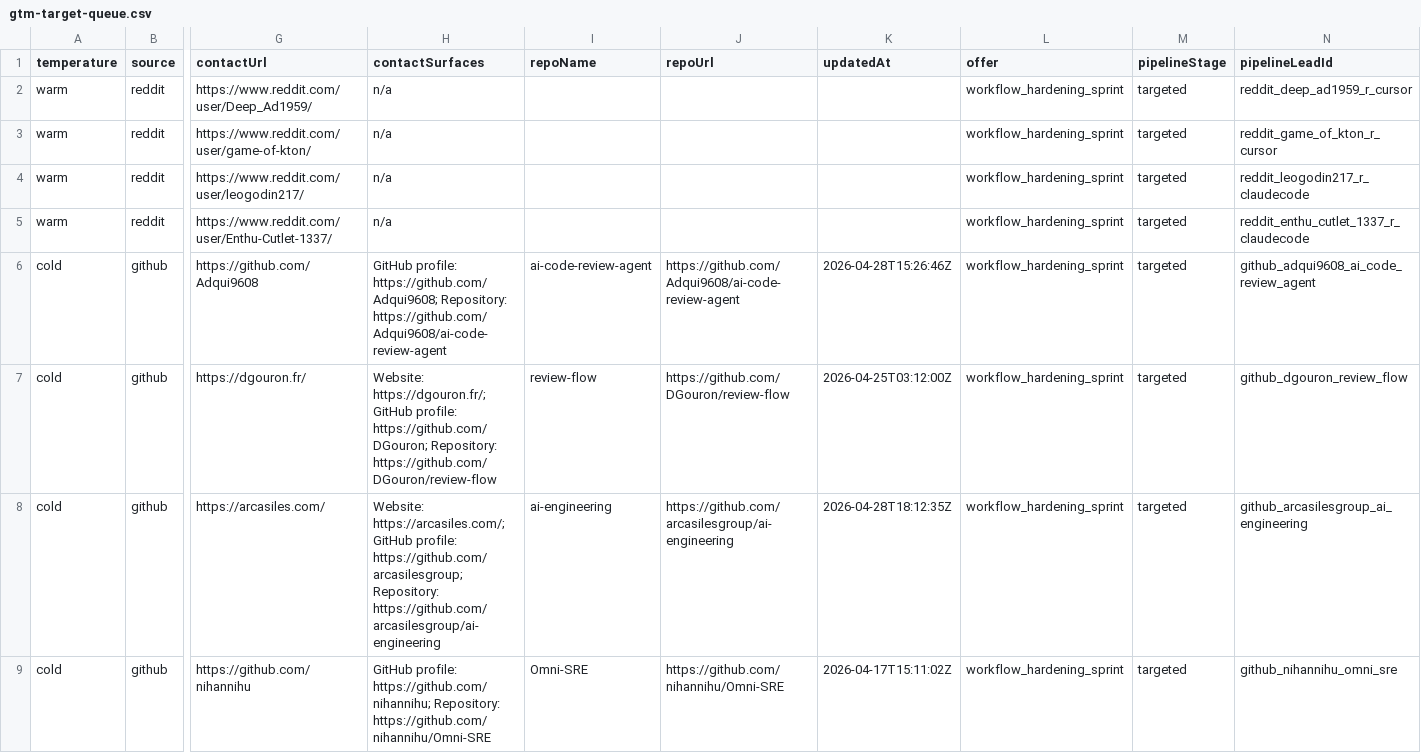
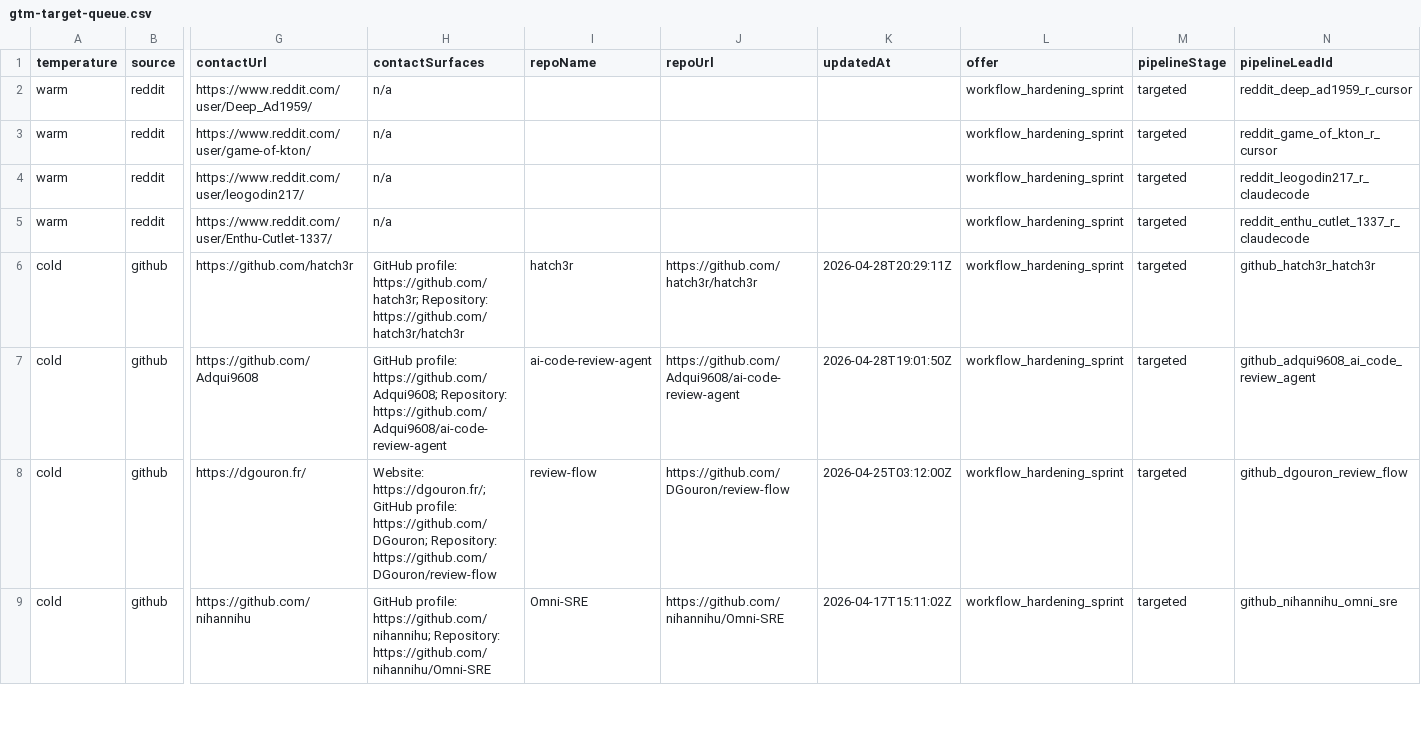
Before and after one commit to IgorGanapolsky/ThumbGate, a CSV file: docs/marketing/gtm-target-queue.csv, drawn as a sheet; only a part is shown, gaps mark what is left out; removed rows and columns are numbered as before the commit, all else as after; rows hold the shown columns only; the diff covers the shown part only; the diff names each change by its address in the sheet, - before the commit and + after, or states it on an @@ line.

Commit message:
feat(gtm): refresh evidence-backed outreach assets

```diff
--- a/docs/marketing/gtm-target-queue.csv
+++ b/docs/marketing/gtm-target-queue.csv
+row 6: cold | github | https://github.com/hatch3r | GitHub profile: https://github.com/hatch3r; Repository: https://github.com/hatch3r/hatch3r | hatch3r | https://github.com/hatch3r/hatch3r | 2026-04-28T20:29:11Z | workflow_hardening_sprint | targeted | github_hatch3r_hatch3r
-K7 (updatedAt): 2026-04-28T15:26:46Z
+K7 (updatedAt): 2026-04-28T19:01:50Z
-row 8: cold | github | https://arcasiles.com/ | Website: https://arcasiles.com/; GitHub profile: https://github.com/arcasilesgroup; Repository: https://github.com/arcasilesgroup/ai-engineering | ai-engineering | https://github.com/arcasilesgroup/ai-engineering | 2026-04-28T18:12:35Z | workflow_hardening_sprint | targeted | github_arcasilesgroup_ai_engineering
```
Also changed, not shown: 1 added row, 1 removed row and 1 edited cell elsewhere in this file, 12 other files.
